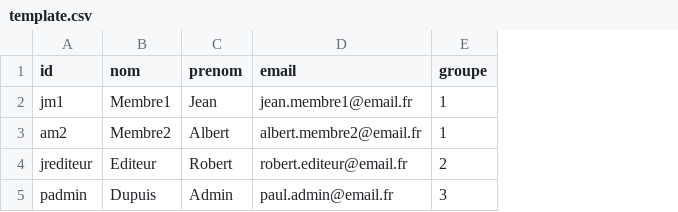
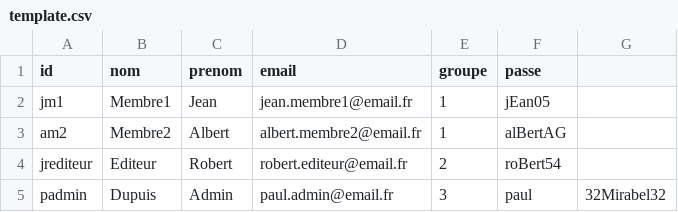
Before and after one commit to fredtempez/ZwiiCampus, a CSV file: core/module/user/ressource/template.csv, drawn as a sheet; the diff names each change by its address in the sheet, - before the commit and + after, or states it on an @@ line.

Commit message:
fix import users with password

```diff
--- a/core/module/user/ressource/template.csv
+++ b/core/module/user/ressource/template.csv
+column F (passe), rows 2-5: jEan05 | alBertAG | roBert54 | paul
+column G, row 5: 32Mirabel32
```
Also changed, not shown: 1 other file.
